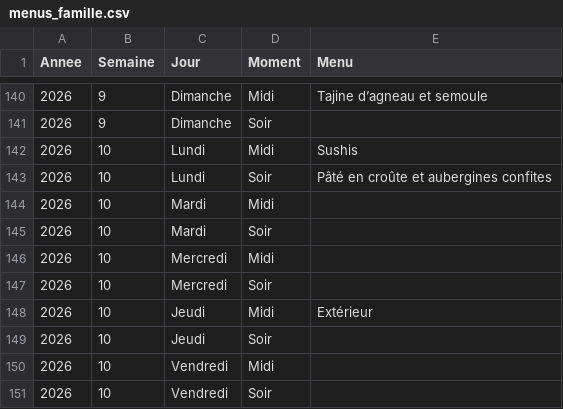
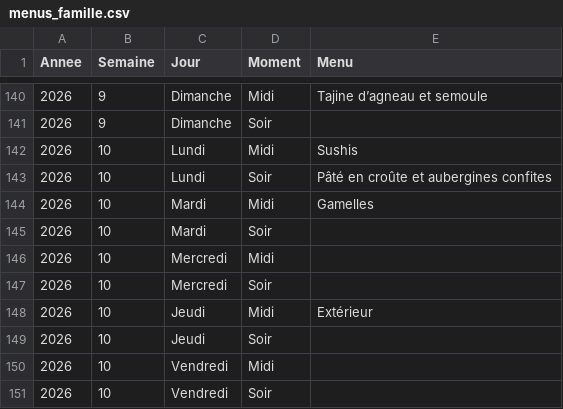
Before and after one commit to stephane0254-png/menus, a CSV file: menus_famille.csv, drawn as a sheet; only a part is shown, gaps mark what is left out.

Commit message:
Mise à jour des menus

```diff
--- a/menus_famille.csv
+++ b/menus_famille.csv
@@ -143,3 +143,3 @@ Annee,Semaine,Jour,Moment,Menu
 2026,10,Lundi,Soir,Pâté en croûte et aubergines confites
-2026,10,Mardi,Midi,
+2026,10,Mardi,Midi,Gamelles
 2026,10,Mardi,Soir,
```
